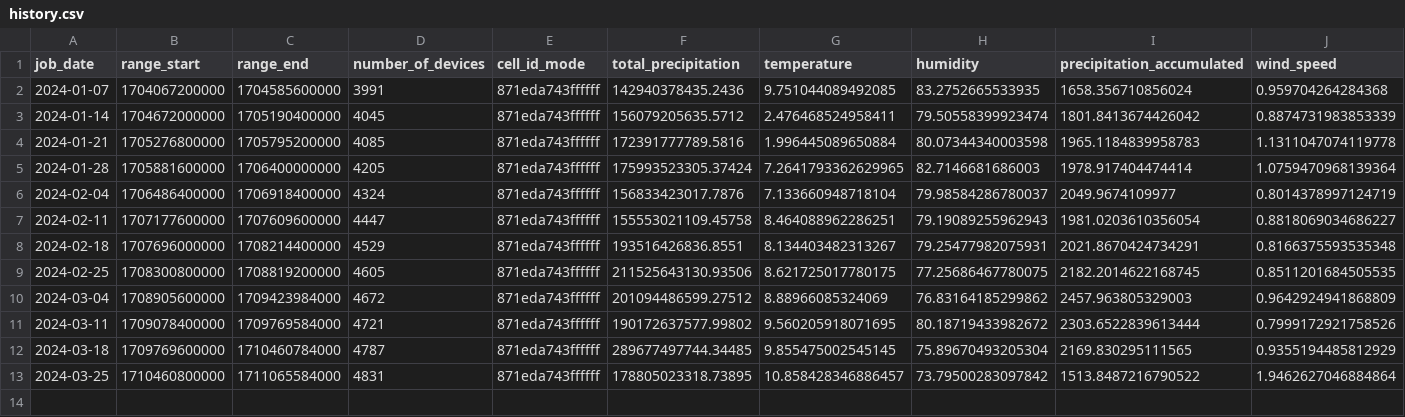
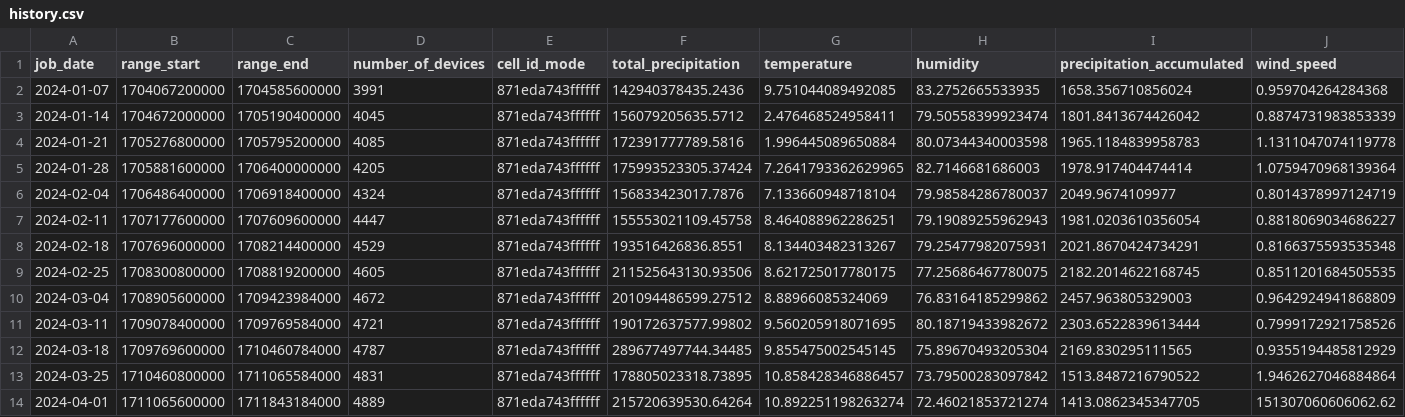
Before and after one commit to textileio/demo-basin-wxm-query, a CSV file: history.csv, drawn as a sheet; only a part is shown; rows hold the shown columns only; the diff names each change by its address in the sheet, - before the commit and + after, or states it on an @@ line.

```diff
--- a/history.csv
+++ b/history.csv
+row 14: 2024-04-01 | 1711065600000 | 1711843184000 | 4889 | 871eda743ffffff | 215720639530.64264 | 10.892251198263274 | 72.46021853721274 | 1413.0862345347705 | 151307060606062.62
```
Also changed, not shown: 22 other files.
